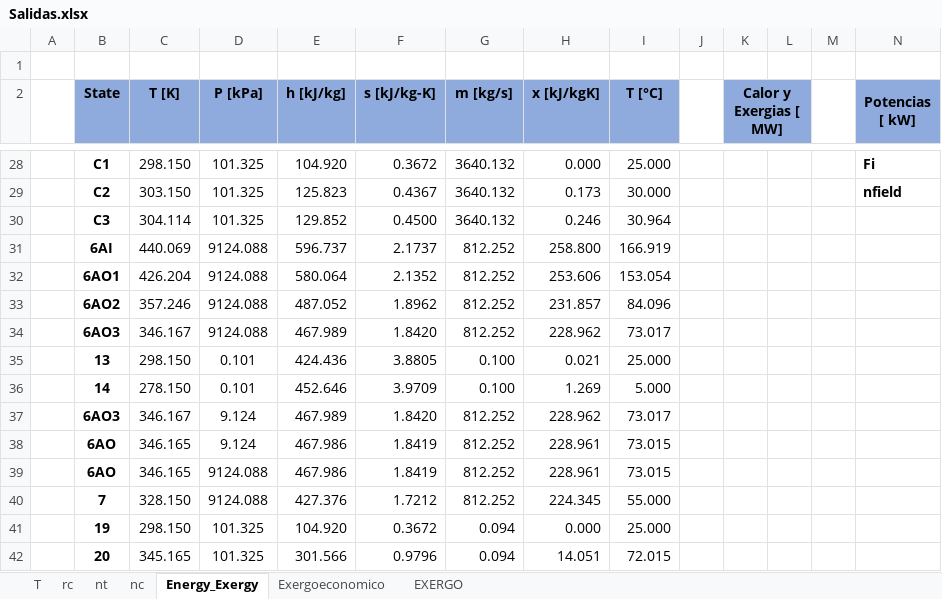
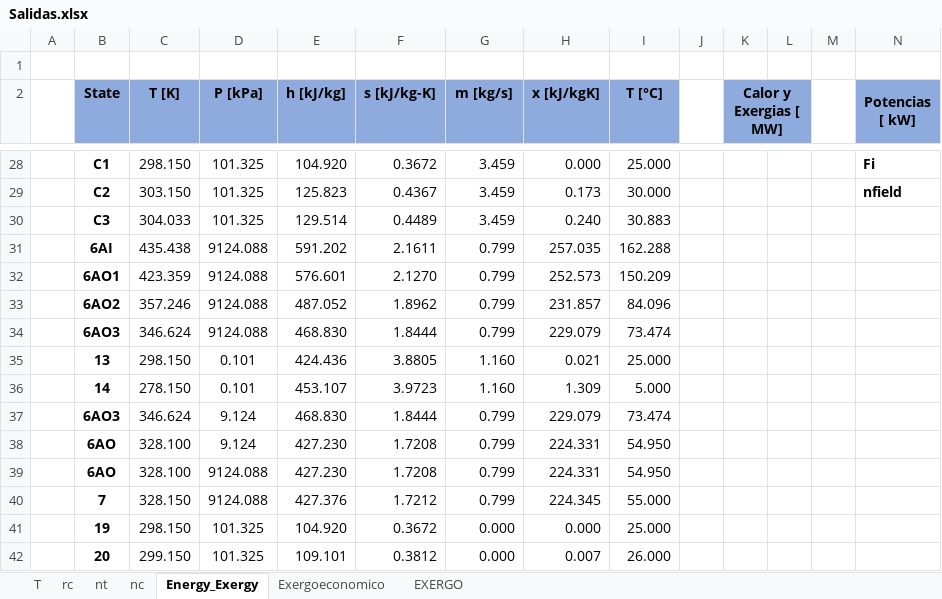
Before and after one commit to aciglesias-eng/tesis, an Excel workbook: Salidas.xlsx, sheet Energy_Exergy, drawn as a sheet; only a part is shown, gaps mark what is left out; values as stored, in another font and other column widths than the file's, no borders; charts and pictures not drawn; removed rows and columns are numbered as before the commit, all else as after; rows hold the shown columns only; the diff covers the shown part only; the diff names each change by its address in the sheet, - before the commit and + after, or states it on an @@ line.

```diff
--- a/Salidas.xlsx (sheet Energy_Exergy)
+++ b/Salidas.xlsx (sheet Energy_Exergy)
-G28:G29 (m [kg/s]): 3640.132
+G28:G29 (m [kg/s]): 3.459
-row 30:  | C3 | 304.114 | 101.325 | 129.852 | 0.4500 | 3640.132 | 0.246 | 30.964
-row 31:  | 6AI | 440.069 | 9124.088 | 596.737 | 2.1737 | 812.252 | 258.800 | 166.919
-row 32:  | 6AO1 | 426.204 | 9124.088 | 580.064 | 2.1352 | 812.252 | 253.606 | 153.054
+row 30:  | C3 | 304.033 | 101.325 | 129.514 | 0.4489 | 3.459 | 0.240 | 30.883
+row 31:  | 6AI | 435.438 | 9124.088 | 591.202 | 2.1611 | 0.799 | 257.035 | 162.288
+row 32:  | 6AO1 | 423.359 | 9124.088 | 576.601 | 2.1270 | 0.799 | 252.573 | 150.209
-G33 (m [kg/s]): 812.252
+G33 (m [kg/s]): 0.799
-row 34:  | 6AO3 | 346.167 | 9124.088 | 467.989 | 1.8420 | 812.252 | 228.962 | 73.017
+row 34:  | 6AO3 | 346.624 | 9124.088 | 468.830 | 1.8444 | 0.799 | 229.079 | 73.474
-G35:G36 (m [kg/s]): 0.100
+G35:G36 (m [kg/s]): 1.160
-E36 (h [kJ/kg]): 452.646
+E36 (h [kJ/kg]): 453.107
-F36 (s [kJ/kg-K]): 3.9709
+F36 (s [kJ/kg-K]): 3.9723
-H36 (x [kJ/kgK]): 1.269
+H36 (x [kJ/kgK]): 1.309
-row 37:  | 6AO3 | 346.167 | 9.124 | 467.989 | 1.8420 | 812.252 | 228.962 | 73.017
-row 38:  | 6AO | 346.165 | 9.124 | 467.986 | 1.8419 | 812.252 | 228.961 | 73.015
-row 39:  | 6AO | 346.165 | 9124.088 | 467.986 | 1.8419 | 812.252 | 228.961 | 73.015
+row 37:  | 6AO3 | 346.624 | 9.124 | 468.830 | 1.8444 | 0.799 | 229.079 | 73.474
+row 38:  | 6AO | 328.100 | 9.124 | 427.230 | 1.7208 | 0.799 | 224.331 | 54.950
+row 39:  | 6AO | 328.100 | 9124.088 | 427.230 | 1.7208 | 0.799 | 224.331 | 54.950
-G40 (m [kg/s]): 812.252
+G40 (m [kg/s]): 0.799
-G41 (m [kg/s]): 0.094
+G41 (m [kg/s]): 0.000
-row 42:  | 20 | 345.165 | 101.325 | 301.566 | 0.9796 | 0.094 | 14.051 | 72.015
+row 42:  | 20 | 299.150 | 101.325 | 109.101 | 0.3812 | 0.000 | 0.007 | 26.000
```
Also changed, not shown: 16 added rows, 16 removed rows and 38 edited cells elsewhere in this sheet, sheet T, sheet nt, sheet nc, sheet rc, sheet Exergoeconomico, 4 other files.
